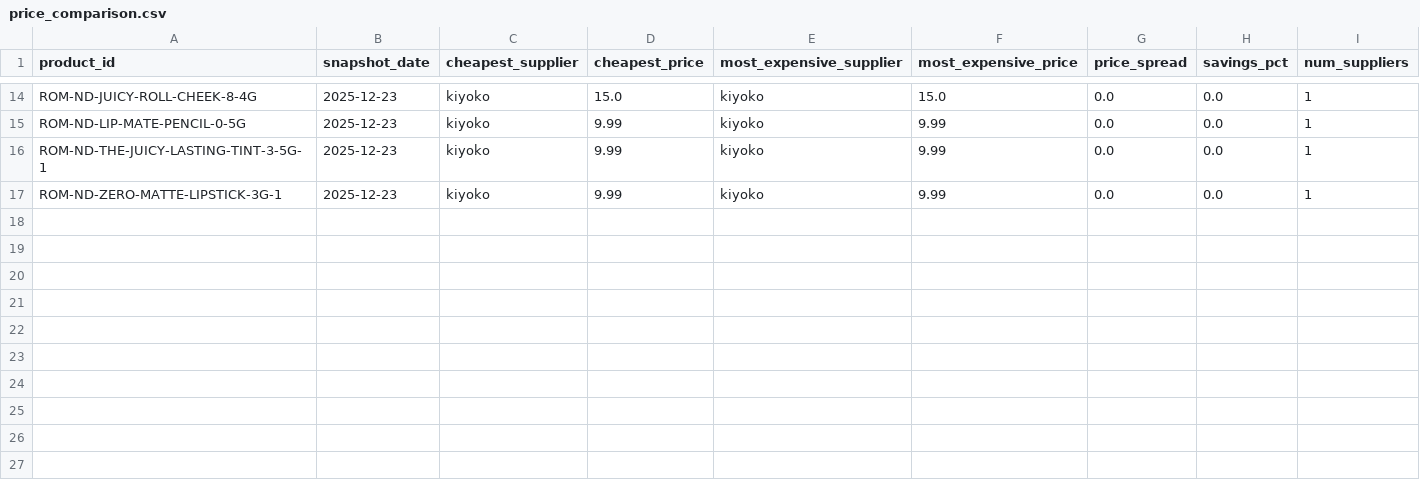
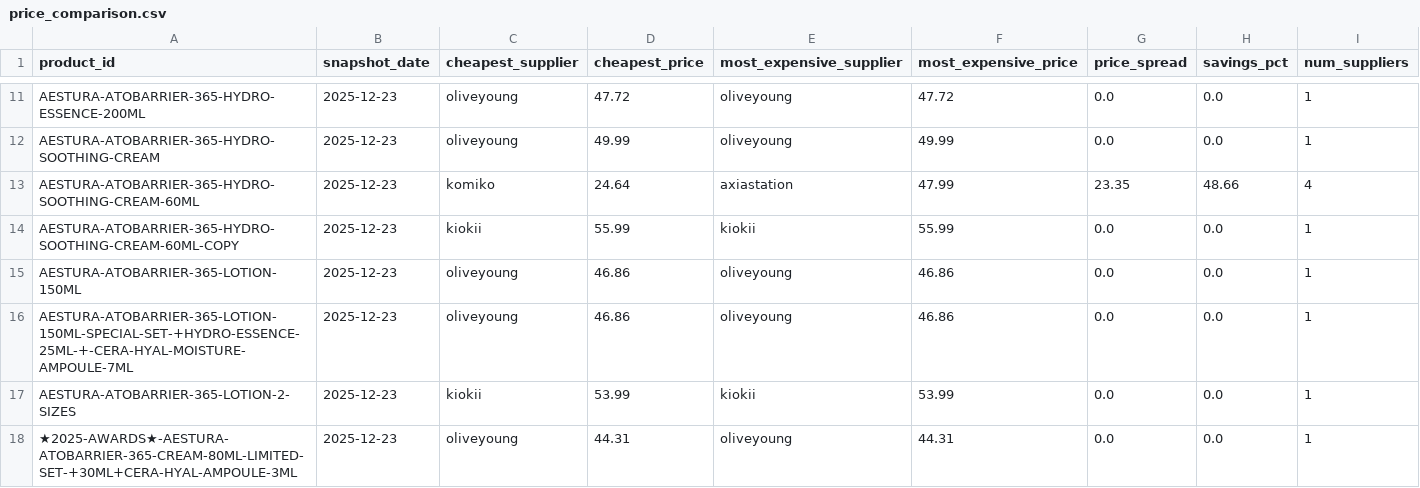
Before and after one commit to xzshinena/Market-data-pipeline, a CSV file: data/processed/price_comparison.csv, drawn as a sheet; only a part is shown, gaps mark what is left out; addresses are those after the commit; the diff covers the shown part only; the diff names each change by its address in the sheet, - before the commit and + after, or states it on an @@ line.

```diff
--- a/data/processed/price_comparison.csv
+++ b/data/processed/price_comparison.csv
-A11 (product_id): ROM-ND-JUICY-ROLL-CHEEK-8-4G
+A11 (product_id): AESTURA-ATOBARRIER-365-HYDRO-ESSENCE-200ML
-C11 (cheapest_supplier): kiyoko
+C11 (cheapest_supplier): oliveyoung
-D11 (cheapest_price): 15.0
+D11 (cheapest_price): 47.72
-E11 (most_expensive_supplier): kiyoko
+E11 (most_expensive_supplier): oliveyoung
-F11 (most_expensive_price): 15.0
+F11 (most_expensive_price): 47.72
+row 12: AESTURA-ATOBARRIER-365-HYDRO-SOOTHING-CREAM | 2025-12-23 | oliveyoung | 49.99 | oliveyoung | 49.99 | 0.0 | 0.0 | 1
+row 13: AESTURA-ATOBARRIER-365-HYDRO-SOOTHING-CREAM-60ML | 2025-12-23 | komiko | 24.64 | axiastation | 47.99 | 23.35 | 48.66 | 4
-A14 (product_id): ROM-ND-LIP-MATE-PENCIL-0-5G
+A14 (product_id): AESTURA-ATOBARRIER-365-HYDRO-SOOTHING-CREAM-60ML-COPY
-C14 (cheapest_supplier): kiyoko
+C14 (cheapest_supplier): kiokii
-D14 (cheapest_price): 9.99
+D14 (cheapest_price): 55.99
-E14 (most_expensive_supplier): kiyoko
+E14 (most_expensive_supplier): kiokii
-F14 (most_expensive_price): 9.99
+F14 (most_expensive_price): 55.99
-A15 (product_id): ROM-ND-THE-JUICY-LASTING-TINT-3-5G-1
+A15 (product_id): AESTURA-ATOBARRIER-365-LOTION-150ML
-C15 (cheapest_supplier): kiyoko
+C15 (cheapest_supplier): oliveyoung
-D15 (cheapest_price): 9.99
+D15 (cheapest_price): 46.86
-E15 (most_expensive_supplier): kiyoko
+E15 (most_expensive_supplier): oliveyoung
-F15 (most_expensive_price): 9.99
+F15 (most_expensive_price): 46.86
+row 16: AESTURA-ATOBARRIER-365-LOTION-150ML-SPECIAL-SET-+HYDRO-ESSENCE-25ML-+-CERA-HYAL-MOISTURE-AMPOULE-7ML | 2025-12-23 | oliveyoung | 46.86 | oliveyoung | 46.86 | 0.0 | 0.0 | 1
-A17 (product_id): ROM-ND-ZERO-MATTE-LIPSTICK-3G-1
+A17 (product_id): AESTURA-ATOBARRIER-365-LOTION-2-SIZES
-C17 (cheapest_supplier): kiyoko
+C17 (cheapest_supplier): kiokii
-D17 (cheapest_price): 9.99
+D17 (cheapest_price): 53.99
-E17 (most_expensive_supplier): kiyoko
+E17 (most_expensive_supplier): kiokii
-F17 (most_expensive_price): 9.99
+F17 (most_expensive_price): 53.99
+row 18: ★2025-AWARDS★-AESTURA-ATOBARRIER-365-CREAM-80ML-LIMITED-SET-+30ML+CERA-HYAL-AMPOULE-3ML | 2025-12-23 | oliveyoung | 44.31 | oliveyoung | 44.31 | 0.0 | 0.0 | 1
```
Also changed, not shown: 3 added rows, 6 removed rows and 28 edited cells elsewhere in this file, data/processed/daily_metrics.csv, data/processed/prices.csv, 13 other files.
